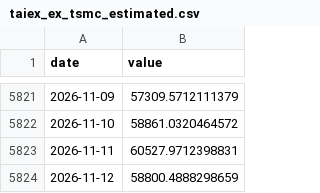
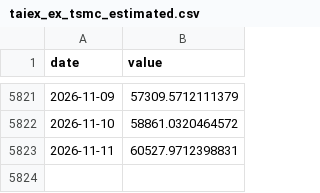
Before and after one commit to Kacaw/TAIEXtoVT, a CSV file: data/taiex_ex_tsmc_estimated.csv, drawn as a sheet; only a part is shown, gaps mark what is left out.

```diff
--- a/data/taiex_ex_tsmc_estimated.csv
+++ b/data/taiex_ex_tsmc_estimated.csv
@@ -5823,2 +5823 @@ date,value
 2026-11-11,60527.9712398831
-2026-11-12,58800.4888298659
```
Also changed, not shown: data/ewh.csv, data/ewj.csv, 6 other files.
